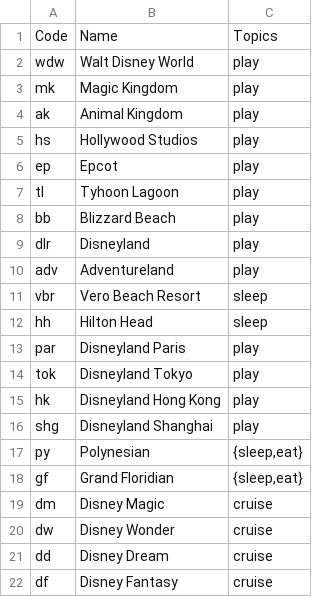
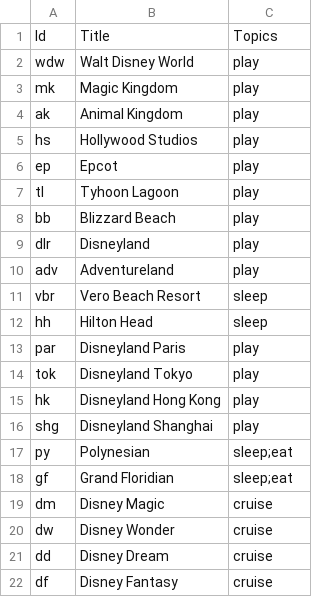
Before and after one commit to fuzzycactus/devtest, a CSV file: src/dsnybff/wwwroot/data/locations.csv, drawn as a sheet.

```diff
--- a/src/dsnybff/wwwroot/data/locations.csv
+++ b/src/dsnybff/wwwroot/data/locations.csv
@@ -1,2 +1,2 @@
-Code,Name,Topics
+Id,Title,Topics
 wdw,Walt Disney World,play
@@ -16,4 +16,4 @@ hk,Disneyland Hong Kong,play
 shg,Disneyland Shanghai,play
-py,Polynesian,"{sleep,eat}"
-gf,Grand Floridian,"{sleep,eat}"
+py,Polynesian,sleep;eat
+gf,Grand Floridian,sleep;eat
 dm,Disney Magic	,cruise
```
Also changed, not shown: 25 other files.
